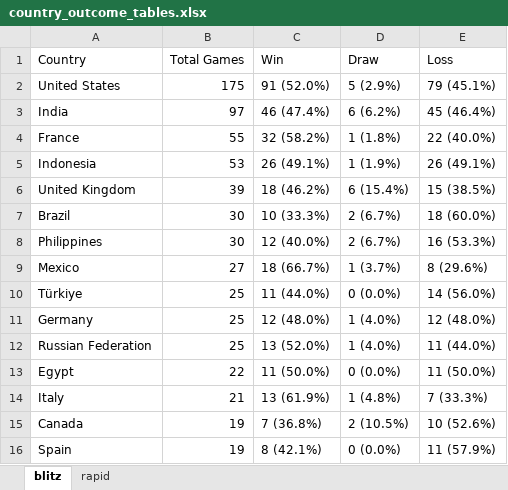
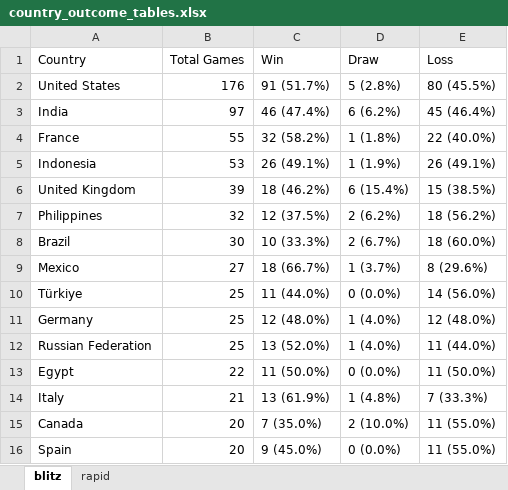
Before and after one commit to DaniyalAtiq9/chess_analytics_bot, an Excel workbook: data/country_outcome_tables.xlsx, sheet blitz, drawn as a sheet; values as stored, in another font and other column widths than the file's, no borders; removed rows and columns are numbered as before the commit, all else as after; the diff names each change by its address in the sheet, - before the commit and + after, or states it on an @@ line.

```diff
--- a/data/country_outcome_tables.xlsx (sheet blitz)
+++ b/data/country_outcome_tables.xlsx (sheet blitz)
-B2 (Total Games): 175
+B2 (Total Games): 176
-C2 (Win): 91 (52.0%)
+C2 (Win): 91 (51.7%)
-D2 (Draw): 5 (2.9%)
+D2 (Draw): 5 (2.8%)
-E2 (Loss): 79 (45.1%)
+E2 (Loss): 80 (45.5%)
+row 7: Philippines | 32 | 12 (37.5%) | 2 (6.2%) | 18 (56.2%)
-row 8: Philippines | 30 | 12 (40.0%) | 2 (6.7%) | 16 (53.3%)
-B15:B16 (Total Games): 19
+B15:B16 (Total Games): 20
-C15 (Win): 7 (36.8%)
+C15 (Win): 7 (35.0%)
-D15 (Draw): 2 (10.5%)
+D15 (Draw): 2 (10.0%)
-E15 (Loss): 10 (52.6%)
+E15 (Loss): 11 (55.0%)
-C16 (Win): 8 (42.1%)
+C16 (Win): 9 (45.0%)
-E16 (Loss): 11 (57.9%)
+E16 (Loss): 11 (55.0%)
```
Also changed, not shown: 9 other files.
